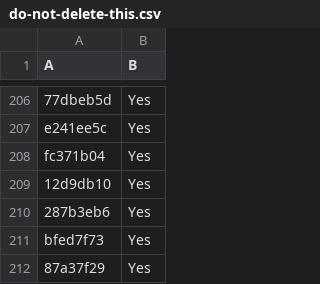
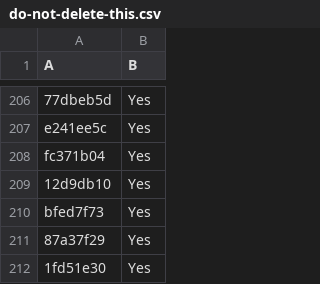
Before and after one commit to LightspeedBalls/data, a CSV file: do-not-delete-this.csv, drawn as a sheet; only a part is shown, gaps mark what is left out; the shorter side is filled out with more unchanged rows.

Commit message:
Update

```diff
--- a/do-not-delete-this.csv
+++ b/do-not-delete-this.csv
@@ -209,3 +209,2 @@ fc371b04,Yes
 12d9db10,Yes
-287b3eb6,Yes
 bfed7f73,Yes
```
